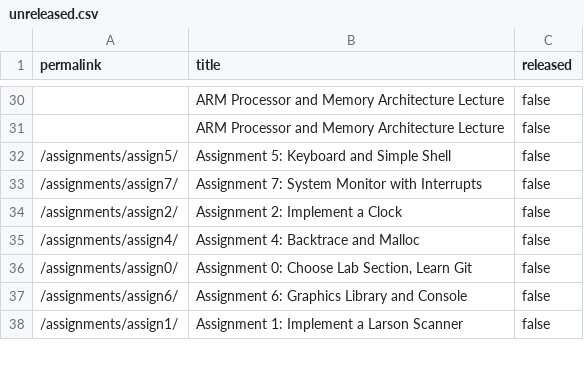
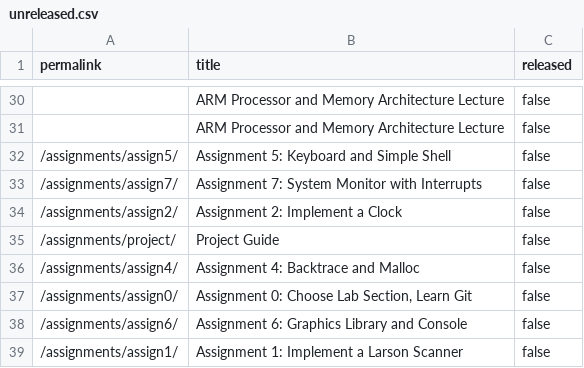
Before and after one commit to ElasticBottle/Stanford-CS107E, a CSV file: _data/unreleased.csv, drawn as a sheet; only a part is shown, gaps mark what is left out; the diff names each change by its address in the sheet, - before the commit and + after, or states it on an @@ line.

Commit message:
Unrelease the project pages (reset for winter quarter) commit 31a2e02c7355aac58e8f5e15e9305935fd52b518 Author: Julie Zelenski <zelenski@stanford.edu> Date:   Thu Jan 3 11:26:13 2019 -0500
    Unrelease the project pages (reset for winter quarter)

```diff
--- a/_data/unreleased.csv
+++ b/_data/unreleased.csv
+row 35: /assignments/project/ | Project Guide | false
```
Also changed, not shown: 2 other files.
